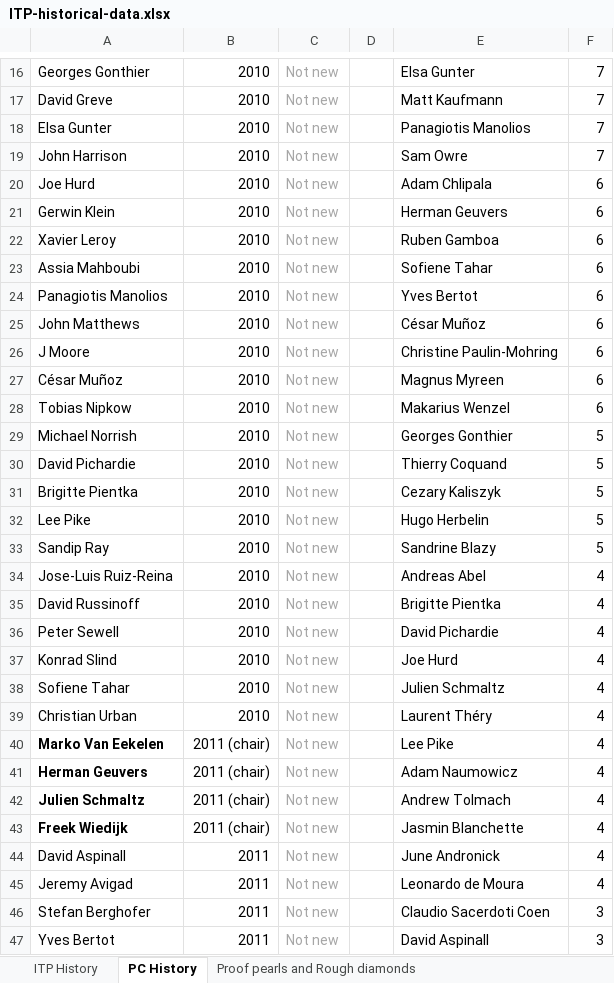
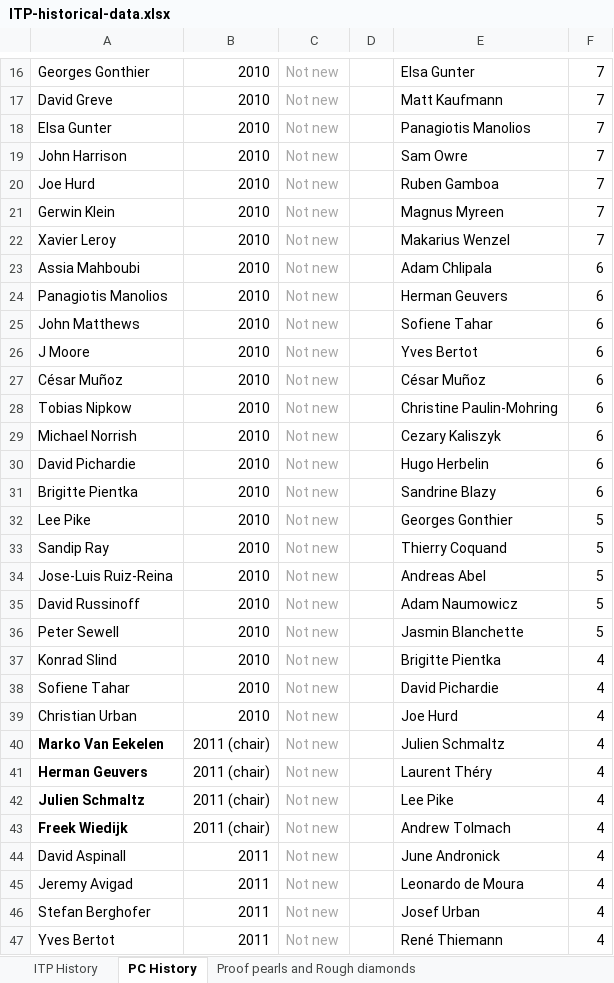
Before and after one commit to ybertot/itp-conference.github.io, an Excel workbook: assets/downloads/ITP-historical-data.xlsx, sheet PC History, drawn as a sheet; only a part is shown, gaps mark what is left out; values as stored, in another font and other column widths than the file's, no borders; the diff covers the shown part only; the diff names each change by its address in the sheet, - before the commit and + after, or states it on an @@ line.

Commit message:
Update historical data by Yves Bertot and Michael Norrish

```diff
--- a/assets/downloads/ITP-historical-data.xlsx (sheet PC History)
+++ b/assets/downloads/ITP-historical-data.xlsx (sheet PC History)
-E20: Adam Chlipala
+E20: Ruben Gamboa
-F20:F22: 6
+F20:F22: 7
-E21: Herman Geuvers
+E21: Magnus Myreen
-E22: Ruben Gamboa
+E22: Makarius Wenzel
-E23: Sofiene Tahar
+E23: Adam Chlipala
-E24: Yves Bertot
+E24: Herman Geuvers
-E25: César Muñoz
+E25: Sofiene Tahar
-E26: Christine Paulin-Mohring
+E26: Yves Bertot
-E27: Magnus Myreen
+E27: César Muñoz
-E28: Makarius Wenzel
+E28: Christine Paulin-Mohring
-E29: Georges Gonthier
+E29: Cezary Kaliszyk
-F29:F31: 5
+F29:F31: 6
-E30: Thierry Coquand
+E30: Hugo Herbelin
-E31: Cezary Kaliszyk
+E31: Sandrine Blazy
-E32: Hugo Herbelin
+E32: Georges Gonthier
-E33: Sandrine Blazy
+E33: Thierry Coquand
-F34:F36: 4
+F34:F36: 5
-E35: Brigitte Pientka
+E35: Adam Naumowicz
-E36: David Pichardie
+E36: Jasmin Blanchette
-E37: Joe Hurd
+E37: Brigitte Pientka
-E38: Julien Schmaltz
+E38: David Pichardie
-E39: Laurent Théry
+E39: Joe Hurd
-E40: Lee Pike
+E40: Julien Schmaltz
-E41: Adam Naumowicz
+E41: Laurent Théry
-E42: Andrew Tolmach
+E42: Lee Pike
-E43: Jasmin Blanchette
+E43: Andrew Tolmach
-E46: Claudio Sacerdoti Coen
+E46: Josef Urban
-F46:F47: 3
+F46:F47: 4
-E47: David Aspinall
+E47: René Thiemann
```
Also changed, not shown: 35 added rows and 141 edited cells elsewhere in this sheet, sheet ITP History, sheet Proof pearls and Rough diamonds, formulas that keep their value.
